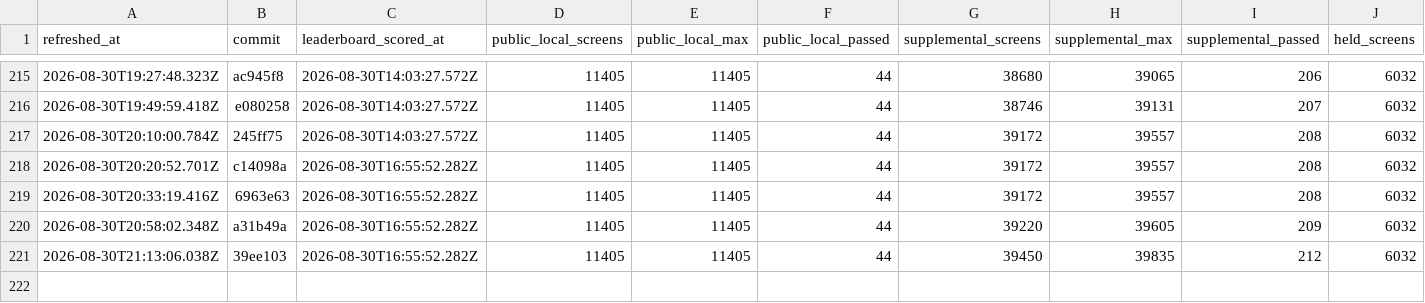
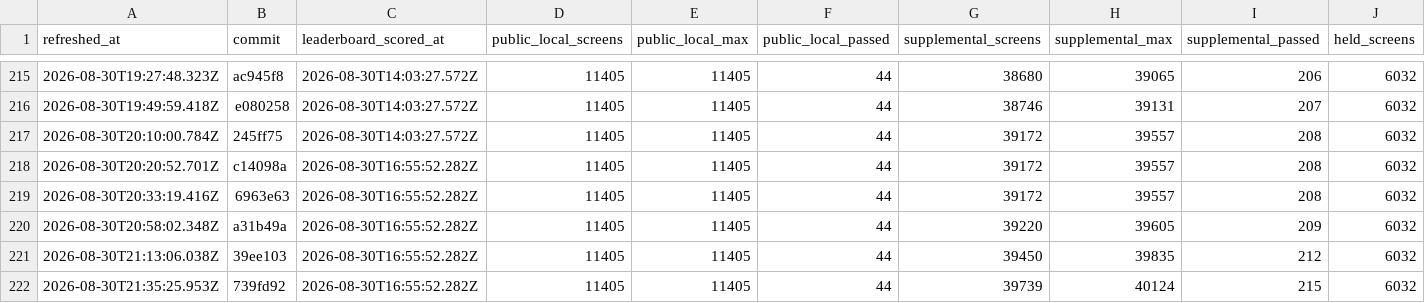
Before and after one commit to rohitgandikota/teleport-contest, a TSV file: docs/plan/contest-dashboard-history.tsv, drawn as a sheet; only a part is shown, gaps mark what is left out; rows hold the shown columns only; the diff names each change by its address in the sheet, - before the commit and + after, or states it on an @@ line.

Commit message:
Update contest parity dashboard

```diff
--- a/docs/plan/contest-dashboard-history.tsv
+++ b/docs/plan/contest-dashboard-history.tsv
+row 222: 2026-08-30T21:35:25.953Z | 739fd92 | 2026-08-30T16:55:52.282Z | 11405 | 11405 | 44 | 39739 | 40124 | 215 | 6032
```
Also changed, not shown: 1 other file.
